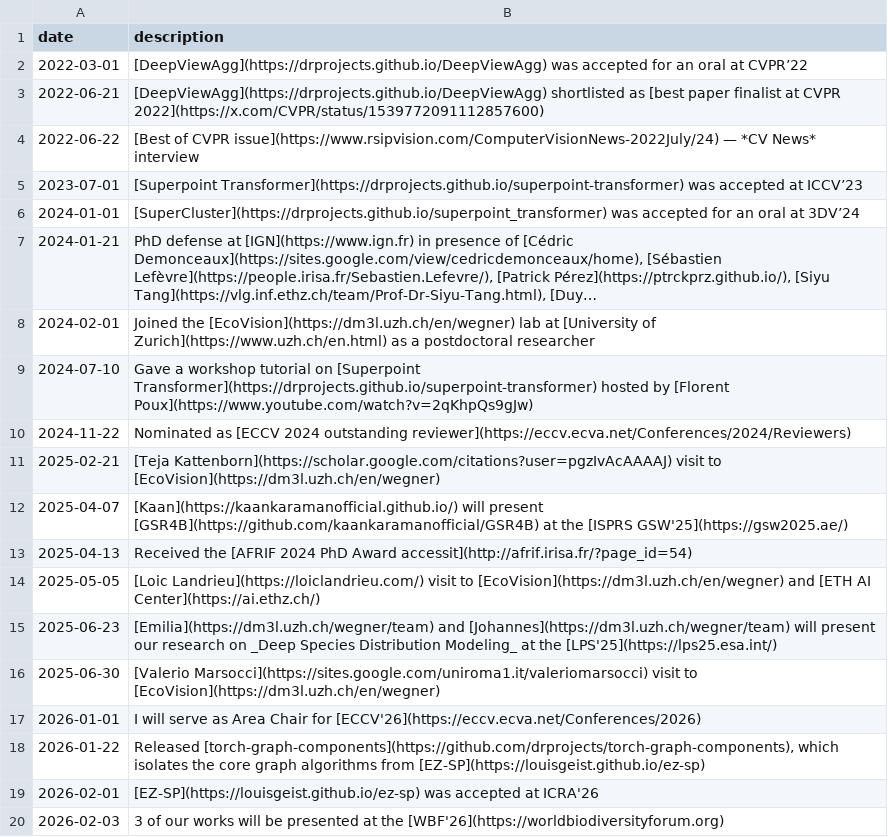
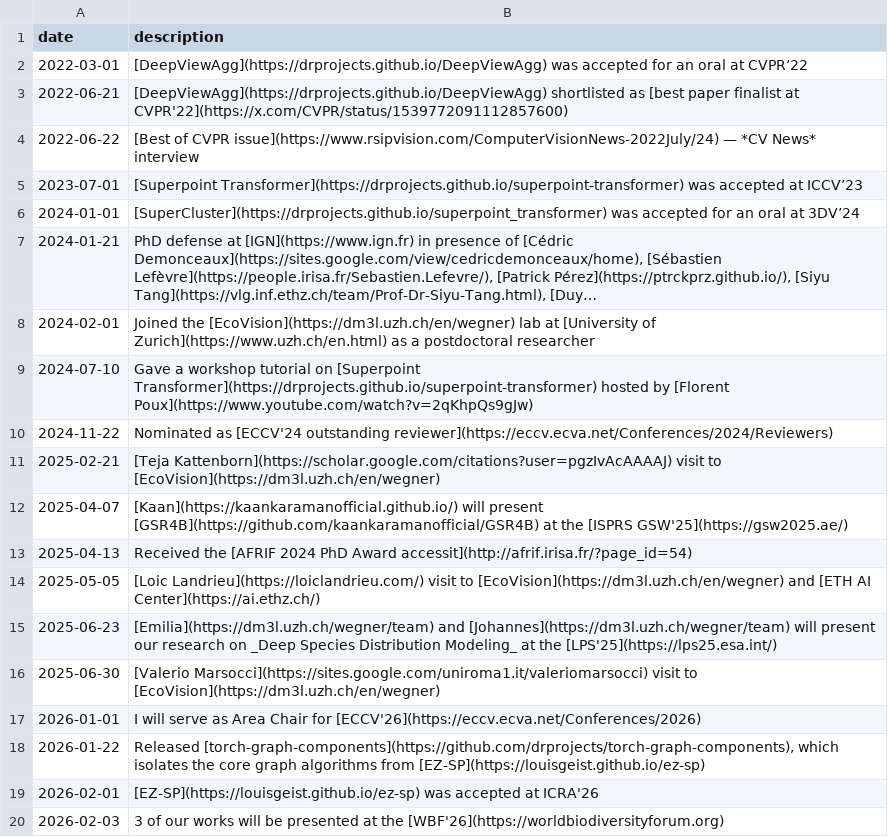
Before and after one commit to drprojects/drprojects.github.io, a TSV file: markdown_generator/news.tsv, drawn as a sheet; long unchanged cells end in ….

```diff
--- a/markdown_generator/news.tsv
+++ b/markdown_generator/news.tsv
@@ -2,3 +2,3 @@ date	description
 2022-03-01	[DeepViewAgg](https://drprojects.github.io/DeepViewAgg) was accepted for an oral at CVPR’22
-2022-06-21	[DeepViewAgg](https://drprojects.github.io/DeepViewAgg) shortlisted as [best paper finalist at CVPR 2022](https://x.com/CVPR/status/1539772091112857600)
+2022-06-21	[DeepViewAgg](https://drprojects.github.io/DeepViewAgg) shortlisted as [best paper finalist at CVPR'22](https://x.com/CVPR/status/1539772091112857600)
 2022-06-22	[Best of CVPR issue](https://www.rsipvision.com/ComputerVisionNews-2022July/24) — *CV News* interview
@@ -9,3 +9,3 @@ date	description
 2024-07-10	Gave a workshop tutorial on [Superpoint Transformer](https://drprojects.github.io/superpoint-transformer) hosted by [Florent Poux](https://www.youtube.com/watch?v=2qKhpQs9gJw)
-2024-11-22	Nominated as [ECCV 2024 outstanding reviewer](https://eccv.ecva.net/Conferences/2024/Reviewers)
+2024-11-22	Nominated as [ECCV'24 outstanding reviewer](https://eccv.ecva.net/Conferences/2024/Reviewers)
 2025-02-21	[Teja Kattenborn](https://scholar.google.com/citations?user=pgzIvAcAAAAJ) visit to [EcoVision](https://dm3l.uzh.ch/en/wegner)
```
Also changed, not shown: markdown_generator/talks.tsv, markdown_generator/teaching.tsv, 3 other files.
